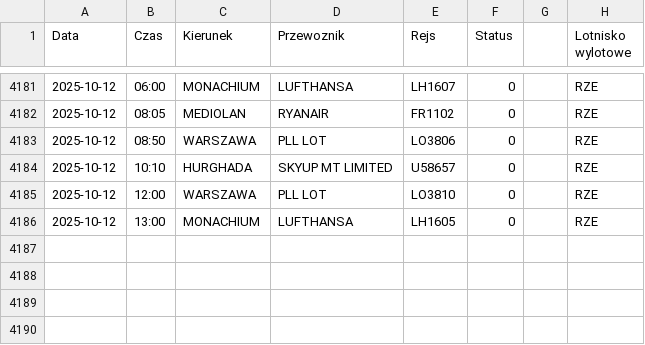
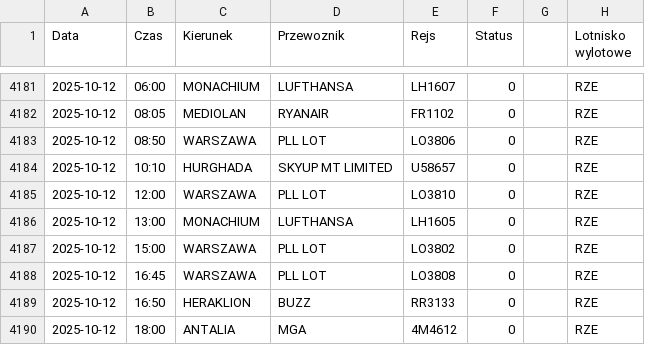
Before and after one commit to dariazielinska/departures-scraper, a CSV file: scraper/scraper_output/tabela_odlotow_RZE.csv, drawn as a sheet; only a part is shown, gaps mark what is left out.

```diff
--- a/scraper/scraper_output/tabela_odlotow_RZE.csv
+++ b/scraper/scraper_output/tabela_odlotow_RZE.csv
@@ -4186 +4186,5 @@ Data;Czas;Kierunek;Przewoznik;Rejs;Status;;Lotnisko wylotowe
 2025-10-12;13:00;MONACHIUM;LUFTHANSA;LH1605;0;;"RZE"
+2025-10-12;15:00;WARSZAWA;PLL LOT;LO3802;0;;"RZE"
+2025-10-12;16:45;WARSZAWA;PLL LOT;LO3808;0;;"RZE"
+2025-10-12;16:50;HERAKLION;BUZZ;RR3133;0;;"RZE"
+2025-10-12;18:00;ANTALIA;MGA;4M4612;0;;"RZE"
```
Also changed, not shown: scraper/scraper_output/tabela_odlotow_GDN.csv, scraper/scraper_output/tabela_odlotow_KTW.csv, 4 other files.
